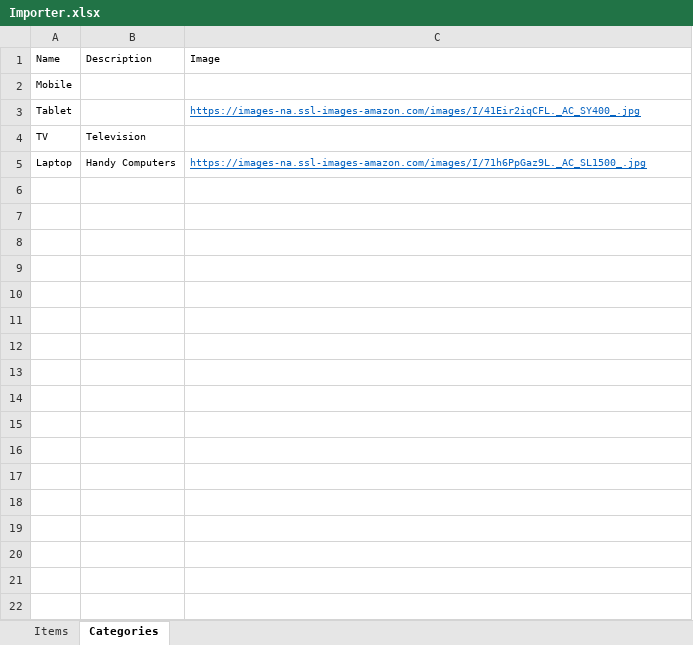
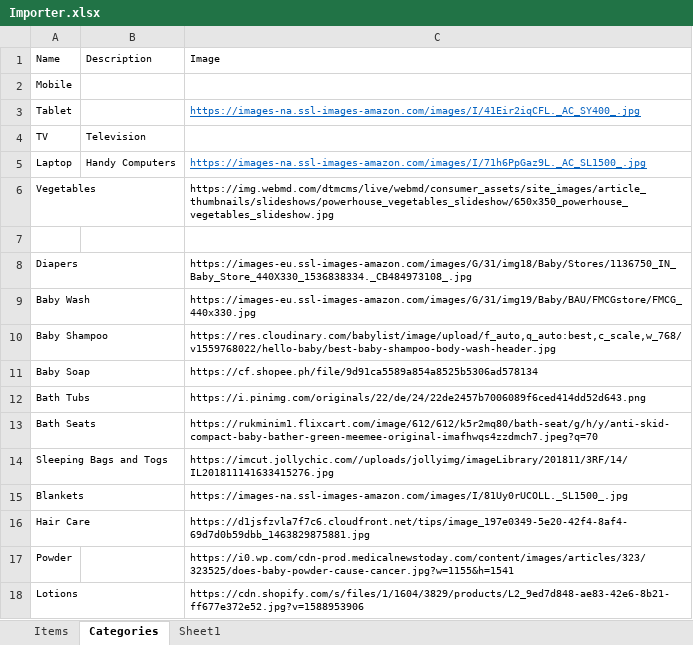
Before and after one commit to MilestoneInnovativeTechnologies/tinycom, an Excel workbook: Importer.xlsx, sheet Categories, drawn as a sheet; values as stored, in another font and other column widths than the file's, no borders; table styles not drawn; the diff names each change by its address in the sheet, - before the commit and + after, or states it on an @@ line.

Commit message:
Importer updated with Baby items

```diff
--- a/Importer.xlsx (sheet Categories)
+++ b/Importer.xlsx (sheet Categories)
+sheet tab: Sheet1
+row 6: Vegetables |  | https://img.webmd.com/dtmcms/live/webmd/consumer_assets/site_images/article_thumbnails/slideshows/powerhouse_vegetables_slideshow/650x350_powerhouse_vegetables_slideshow.jpg
+row 7: (empty)
+row 8: Diapers |  | https://images-eu.ssl-images-amazon.com/images/G/31/img18/Baby/Stores/1136750_IN_Baby_Store_440X330_1536838334._CB484973108_.jpg
+row 9: Baby Wash |  | https://images-eu.ssl-images-amazon.com/images/G/31/img19/Baby/BAU/FMCGstore/FMCG_440x330.jpg
+row 10: Baby Shampoo |  | https://res.cloudinary.com/babylist/image/upload/f_auto,q_auto:best,c_scale,w_768/v1559768022/hello-baby/best-baby-shampoo-body-wash-header.jpg
+row 11: Baby Soap |  | https://cf.shopee.ph/file/9d91ca5589a854a8525b5306ad578134
+row 12: Bath Tubs |  | https://i.pinimg.com/originals/22/de/24/22de2457b7006089f6ced414dd52d643.png
+row 13: Bath Seats |  | https://rukminim1.flixcart.com/image/612/612/k5r2mq80/bath-seat/g/h/y/anti-skid-compact-baby-bather-green-meemee-original-imafhwqs4zzdmch7.jpeg?q=70
+row 14: Sleeping Bags and Togs |  | https://imcut.jollychic.com//uploads/jollyimg/imageLibrary/201811/3RF/14/IL201811141633415276.jpg
+row 15: Blankets |  | https://images-na.ssl-images-amazon.com/images/I/81Uy0rUCOLL._SL1500_.jpg
+row 16: Hair Care |  | https://d1jsfzvla7f7c6.cloudfront.net/tips/image_197e0349-5e20-42f4-8af4-69d7d0b59dbb_1463829875881.jpg
+row 17: Powder |  | https://i0.wp.com/cdn-prod.medicalnewstoday.com/content/images/articles/323/323525/does-baby-powder-cause-cancer.jpg?w=1155&h=1541
+row 18: Lotions |  | https://cdn.shopify.com/s/files/1/1604/3829/products/L2_9ed7d848-ae83-42e6-8b21-ff677e372e52.jpg?v=1588953906
```
Also changed, not shown: sheet Items.
